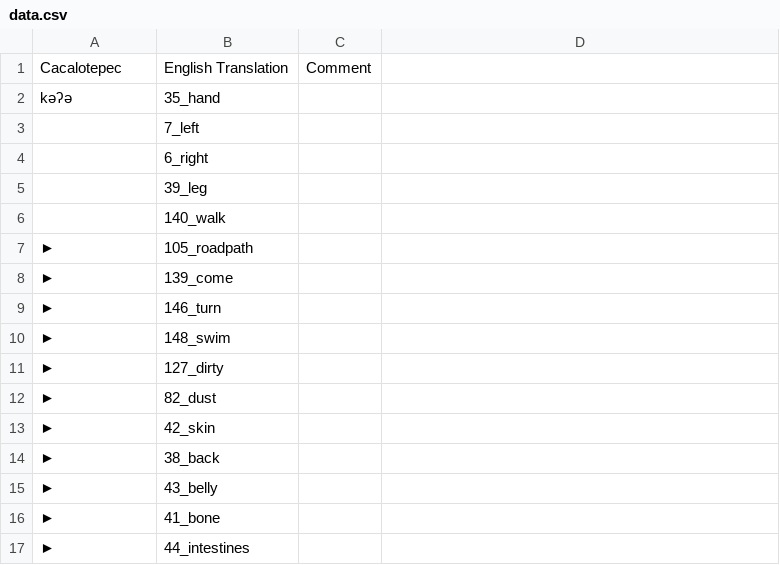
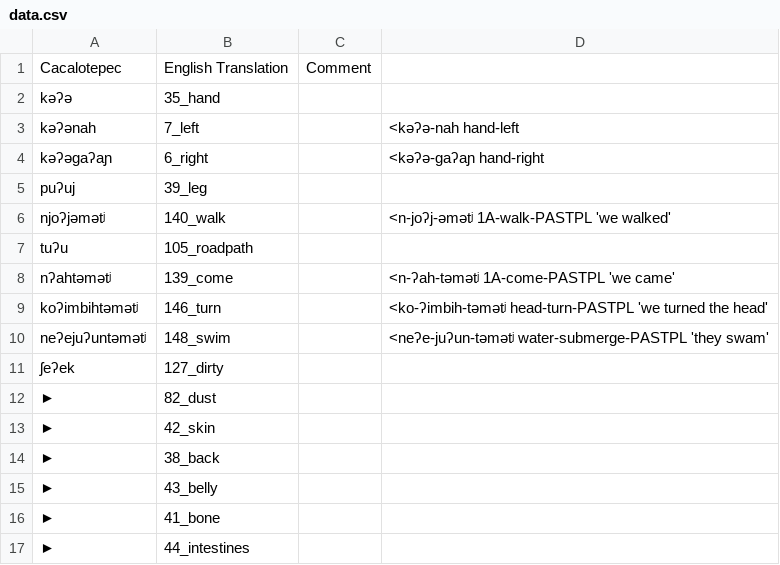
Before and after one commit to lexibank/mixezoqueanvoices, a CSV file: raw/data/Cacalotepec/data.csv, drawn as a sheet; only a part is shown.

Commit message:
Update data.csv

```diff
--- a/raw/data/Cacalotepec/data.csv
+++ b/raw/data/Cacalotepec/data.csv
@@ -2,11 +2,11 @@ Cacalotepec,English Translation,Comment,
 kəʔə,35_hand,,
-,7_left,,
-,6_right,,
-,39_leg,,
-,140_walk,,
-►,105_roadpath,,
-►,139_come,,
-►,146_turn,,
-►,148_swim,,
-►,127_dirty,,
+kəʔənah,7_left,,<kəʔə-nah hand-left
+kəʔəgaʔaɲ,6_right,,<kəʔə-gaʔaɲ hand-right
+puʔuj,39_leg,,
+njoʔjəmətʲ,140_walk,,<n-joʔj-əmətʲ  1A-walk-PASTPL 'we walked'
+tuʔu,105_roadpath,,
+nʔahtəmətʲ,139_come,,<n-ʔah-təmətʲ 1A-come-PASTPL 'we came'
+koʔimbihtəmətʲ,146_turn,,<ko-ʔimbih-təmətʲ head-turn-PASTPL 'we turned the head'
+neʔejuʔuntəmətʲ,148_swim,,<neʔe-juʔun-təmətʲ water-submerge-PASTPL 'they swam'
+ʃeʔek,127_dirty,,
 ►,82_dust,,
```
